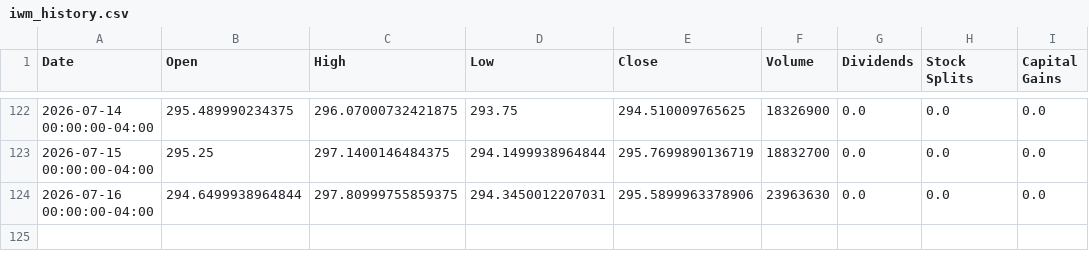
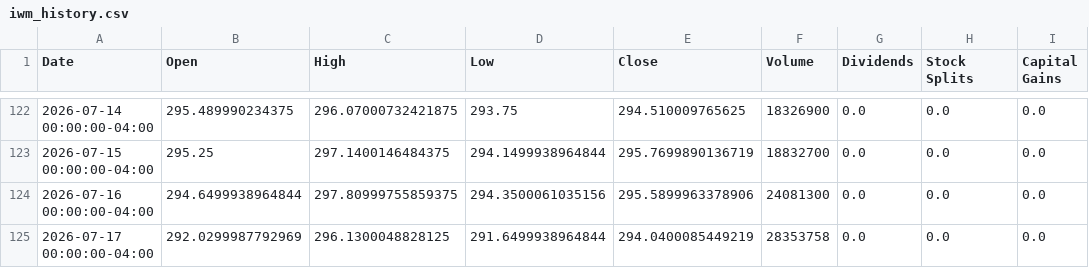
Before and after one commit to richardchitman-prog/fixed-reit-tracker, a CSV file: public/data/iwm_history.csv, drawn as a sheet; only a part is shown, gaps mark what is left out.

```diff
--- a/public/data/iwm_history.csv
+++ b/public/data/iwm_history.csv
@@ -123,2 +123,3 @@ Date,Open,High,Low,Close,Volume,Dividends,Stock Splits,Capital Gains
 2026-07-15 00:00:00-04:00,295.25,297.1400146484375,294.1499938964844,295.7699890136719,18832700,0.0,0.0,0.0
-2026-07-16 00:00:00-04:00,294.6499938964844,297.80999755859375,294.3450012207031,295.5899963378906,23963630,0.0,0.0,0.0
+2026-07-16 00:00:00-04:00,294.6499938964844,297.80999755859375,294.3500061035156,295.5899963378906,24081300,0.0,0.0,0.0
+2026-07-17 00:00:00-04:00,292.0299987792969,296.1300048828125,291.6499938964844,294.0400085449219,28353758,0.0,0.0,0.0
```
Also changed, not shown: public/data/arr_history.csv, public/data/drip_history.csv, 38 other files.
